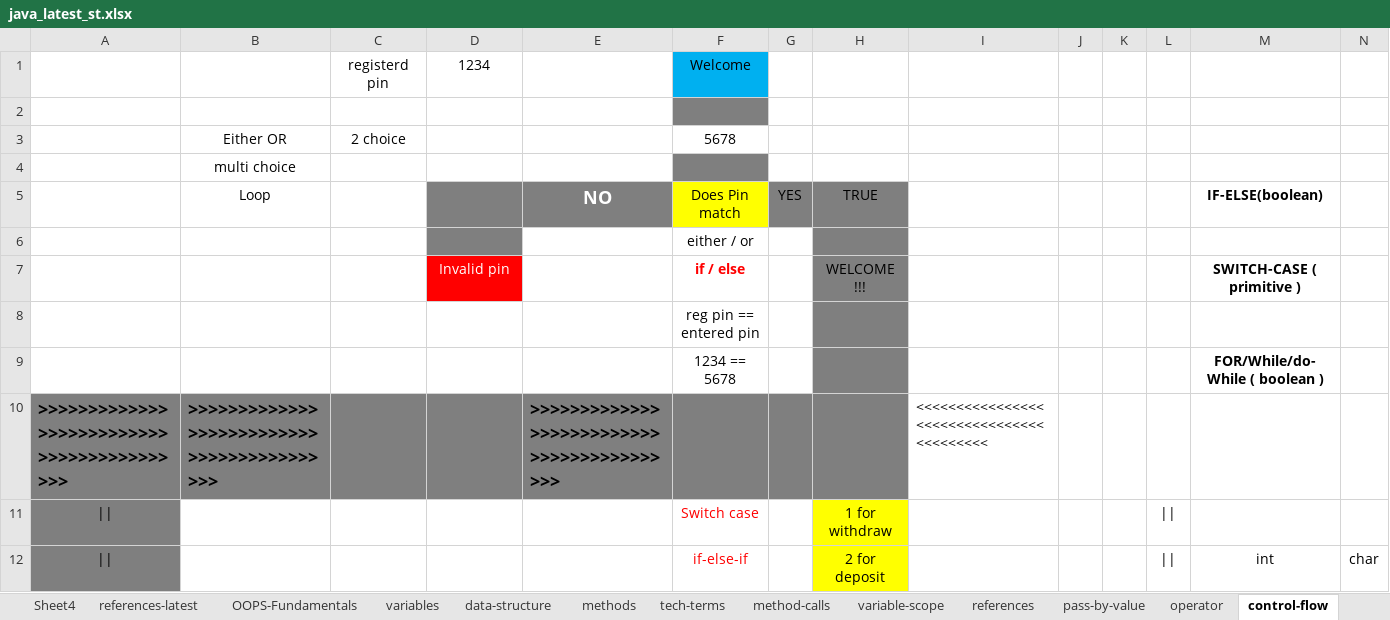
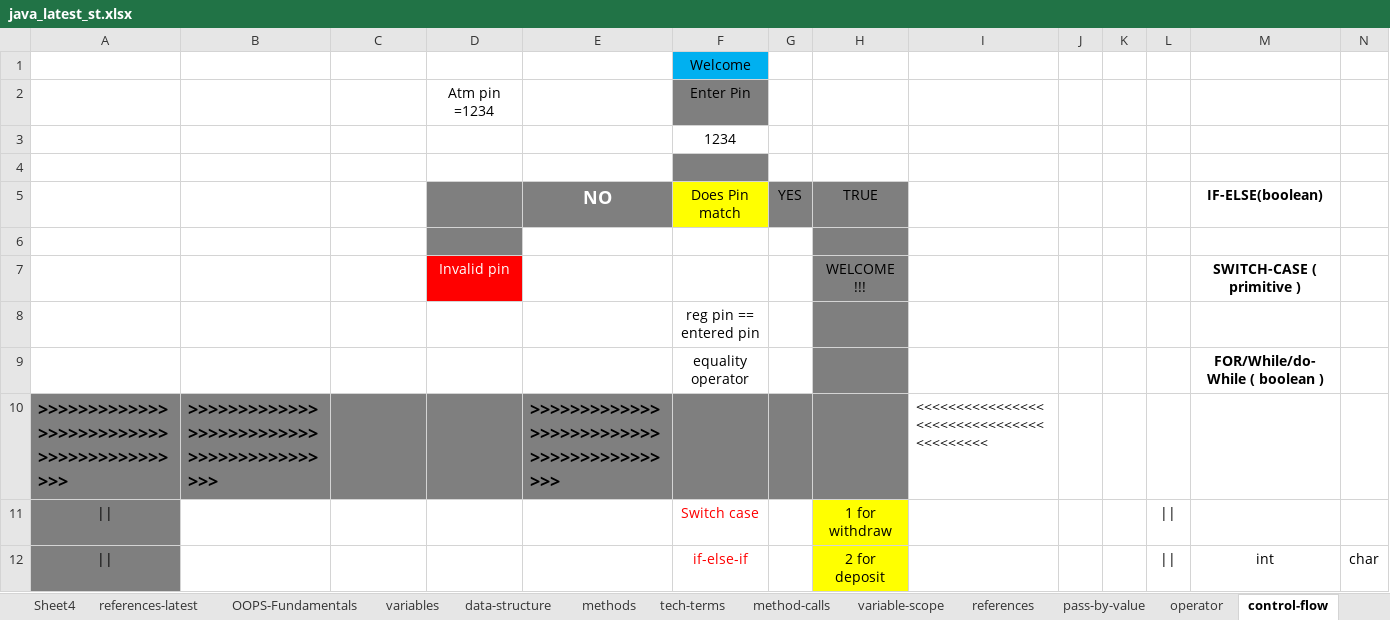
Before and after one commit to thinkcodegravity/dec24java, an Excel workbook: java_latest_st.xlsx, sheet control-flow, drawn as a sheet; only a part is shown; values as stored, in another font and other column widths than the file's, no borders; 1 other sheet too large or unreadable and not compared; removed rows and columns are numbered as before the commit, all else as after; rows hold the shown columns only; the diff names each change by its address in the sheet, - before the commit and + after, or states it on an @@ line.

Commit message:
control flow

```diff
--- a/java_latest_st.xlsx (sheet control-flow)
+++ b/java_latest_st.xlsx (sheet control-flow)
-row 1:  |  | registerd pin | 1234 |  | Welcome
+row 1:  |  |  |  |  | Welcome
+row 2:  |  |  | Atm pin =1234 |  | Enter Pin
+row 3:  |  |  |  |  | 1234
-row 3:  | Either OR | 2 choice |  |  | 5678
-row 4:  | multi choice
-B5: Loop
+B5: (empty)
-F6: either / or
+F6: (empty)
-F7: if / else
+F7: (empty)
-F9: 1234 == 5678
+F9: equality operator
```
Also changed, not shown: 3 other files.
